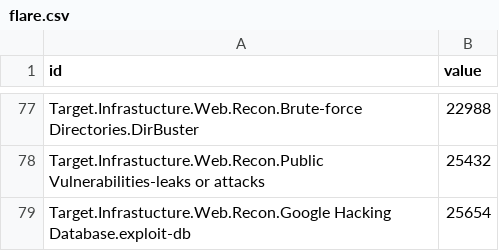
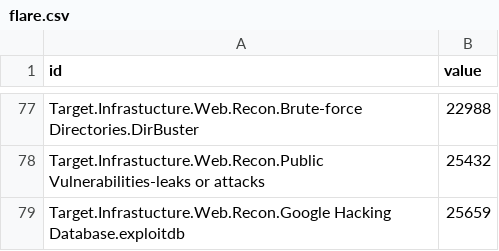
Before and after one commit to dynamicparallax/dynamicparallax.github.io, a CSV file: pages/flare.csv, drawn as a sheet; only a part is shown, gaps mark what is left out.

Commit message:
Update flare.csv

```diff
--- a/pages/flare.csv
+++ b/pages/flare.csv
@@ -78,2 +78,2 @@ Target.Infrastucture.Web.Recon.Brute-force Directories.DirBuster,22988
 Target.Infrastucture.Web.Recon.Public Vulnerabilities-leaks or attacks,25432
-Target.Infrastucture.Web.Recon.Google Hacking Database.exploit-db,25654
+Target.Infrastucture.Web.Recon.Google Hacking Database.exploitdb,25659
```
